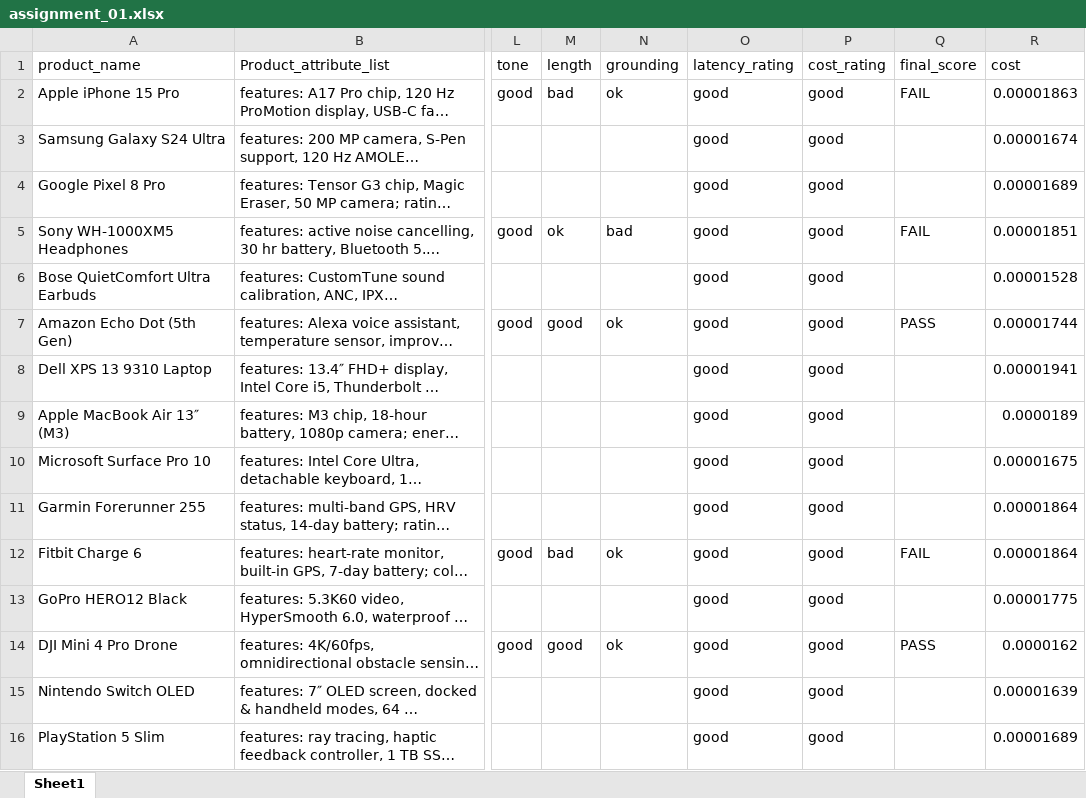
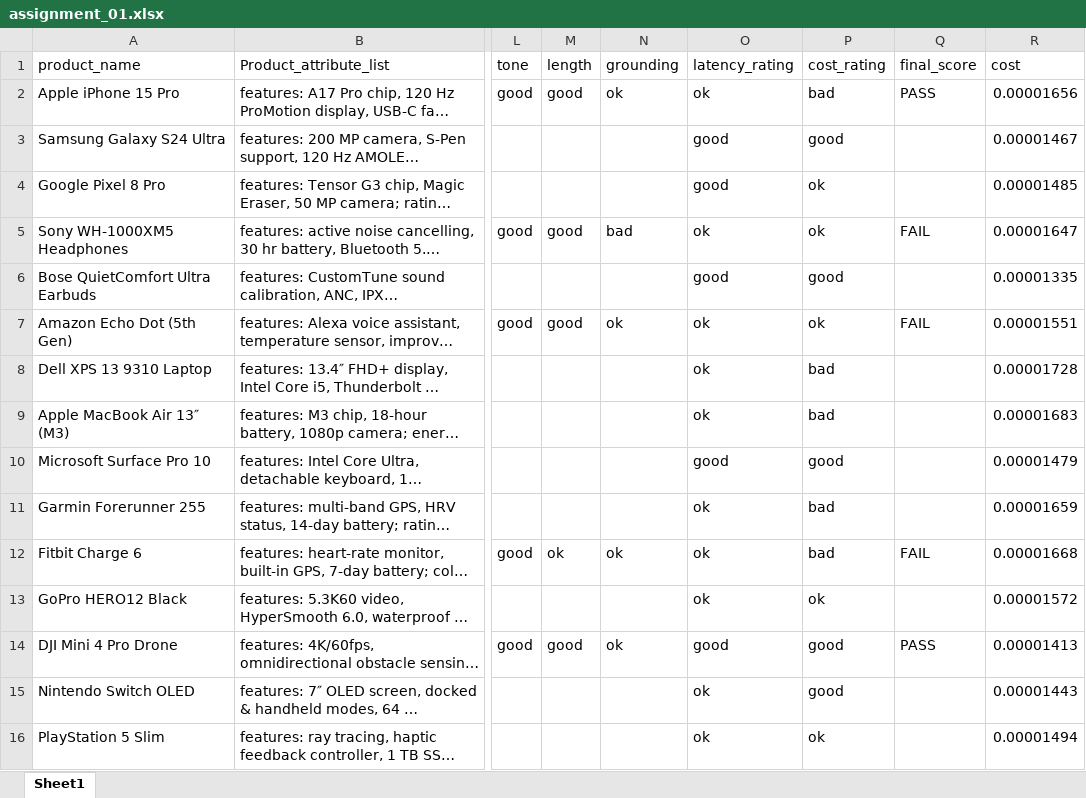
Before and after one commit to Omri93Rajuan/LLM-Evaluation, an Excel workbook: assignment_01.xlsx, sheet Sheet1, drawn as a sheet; only a part is shown, gaps mark what is left out; long unchanged cells end in …; values as stored, in another font and other column widths than the file's, no borders; charts and pictures not drawn; the diff covers the shown part only; the diff names each change by its address in the sheet, - before the commit and + after, or states it on an @@ line.

```diff
--- a/assignment_01.xlsx (sheet Sheet1)
+++ b/assignment_01.xlsx (sheet Sheet1)
-M2 (length): bad
+M2 (length): good
-O2 (latency_rating): good
+O2 (latency_rating): ok
-P2 (cost_rating): good
+P2 (cost_rating): bad
-Q2 (final_score): FAIL
+Q2 (final_score): PASS
-R2 (cost): 0.00001863
+R2 (cost): 0.00001656
-R3 (cost): 0.00001674
+R3 (cost): 0.00001467
-P4:P5 (cost_rating): good
+P4:P5 (cost_rating): ok
-R4 (cost): 0.00001689
+R4 (cost): 0.00001485
-M5 (length): ok
+M5 (length): good
-O5 (latency_rating): good
+O5 (latency_rating): ok
-R5 (cost): 0.00001851
+R5 (cost): 0.00001647
-R6 (cost): 0.00001528
+R6 (cost): 0.00001335
-O7:O9 (latency_rating): good
+O7:O9 (latency_rating): ok
-P7 (cost_rating): good
+P7 (cost_rating): ok
-Q7 (final_score): PASS
+Q7 (final_score): FAIL
-R7 (cost): 0.00001744
+R7 (cost): 0.00001551
-P8:P9 (cost_rating): good
+P8:P9 (cost_rating): bad
-R8 (cost): 0.00001941
+R8 (cost): 0.00001728
-R9 (cost): 0.0000189
+R9 (cost): 0.00001683
-R10 (cost): 0.00001675
+R10 (cost): 0.00001479
-O11:O13 (latency_rating): good
+O11:O13 (latency_rating): ok
-P11:P12 (cost_rating): good
+P11:P12 (cost_rating): bad
-R11 (cost): 0.00001864
+R11 (cost): 0.00001659
-M12 (length): bad
+M12 (length): ok
-R12 (cost): 0.00001864
+R12 (cost): 0.00001668
-P13 (cost_rating): good
+P13 (cost_rating): ok
-R13 (cost): 0.00001775
+R13 (cost): 0.00001572
-R14 (cost): 0.0000162
+R14 (cost): 0.00001413
-O15:O16 (latency_rating): good
+O15:O16 (latency_rating): ok
-R15 (cost): 0.00001639
+R15 (cost): 0.00001443
-P16 (cost_rating): good
+P16 (cost_rating): ok
-R16 (cost): 0.00001689
+R16 (cost): 0.00001494
```
Also changed, not shown: 73 edited cells elsewhere in this sheet, charts or pictures, task4_prompt_experiment.xlsx, task5_judge_results.xlsx, 2 other files.
